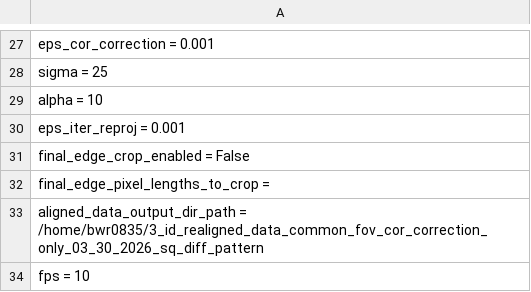
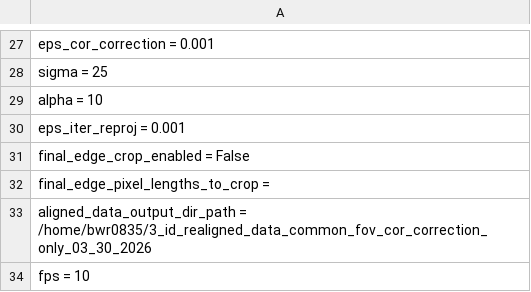
Before and after one commit to bwr0835/XRF_tomography, a CSV file: 3D/3_id_preprocessing_inputs.csv, drawn as a sheet; only a part is shown, gaps mark what is left out.

Commit message:
Update 3_id_preprocessing_inputs.csv

```diff
--- a/3D/3_id_preprocessing_inputs.csv
+++ b/3D/3_id_preprocessing_inputs.csv
@@ -32,3 +32,3 @@ final_edge_crop_enabled = False
 final_edge_pixel_lengths_to_crop =
-aligned_data_output_dir_path = /home/bwr0835/3_id_realigned_data_common_fov_cor_correction_only_03_30_2026_sq_diff_pattern
+aligned_data_output_dir_path = /home/bwr0835/3_id_realigned_data_common_fov_cor_correction_only_03_30_2026
 fps = 10
```
